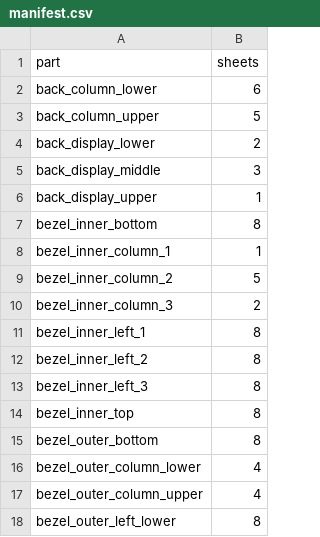
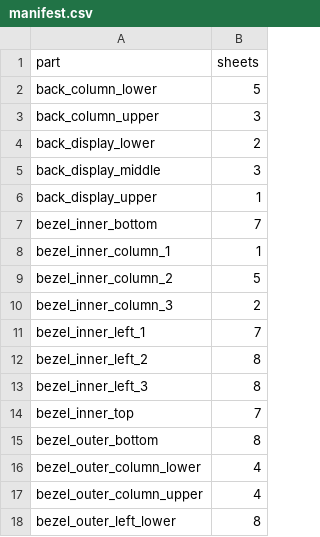
Before and after one commit to Patternflow-lab/Patternflow, a CSV file: hardware/case/remixes/big-2x2/sheets/manifest.csv, drawn as a sheet; only a part is shown; the diff covers the shown part only.

```diff
--- a/hardware/case/remixes/big-2x2/sheets/manifest.csv
+++ b/hardware/case/remixes/big-2x2/sheets/manifest.csv
@@ -1,4 +1,4 @@
 part,sheets
-back_column_lower,6
-back_column_upper,5
+back_column_lower,5
+back_column_upper,3
 back_display_lower,2
@@ -6,3 +6,3 @@ back_display_middle,3
 back_display_upper,1
-bezel_inner_bottom,8
+bezel_inner_bottom,7
 bezel_inner_column_1,1
@@ -10,6 +10,6 @@ bezel_inner_column_2,5
 bezel_inner_column_3,2
-bezel_inner_left_1,8
+bezel_inner_left_1,7
 bezel_inner_left_2,8
 bezel_inner_left_3,8
-bezel_inner_top,8
+bezel_inner_top,7
 bezel_outer_bottom,8
```
Also changed, not shown: 2 added rows and 11 edited cells elsewhere in this file, hardware/case/remixes/big-2x2/parts/manifest.csv, 56 other files.
